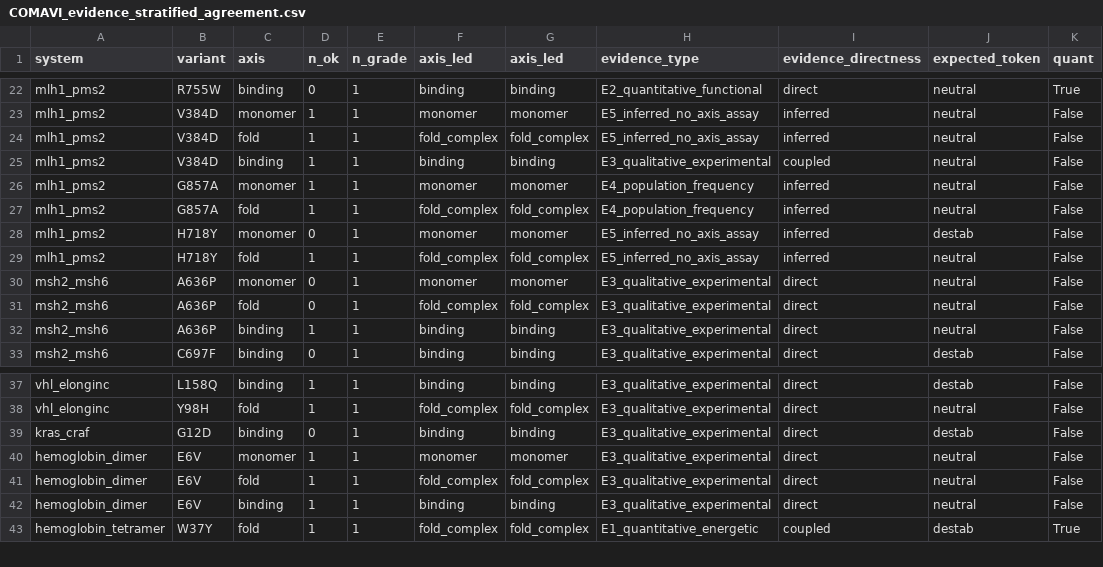
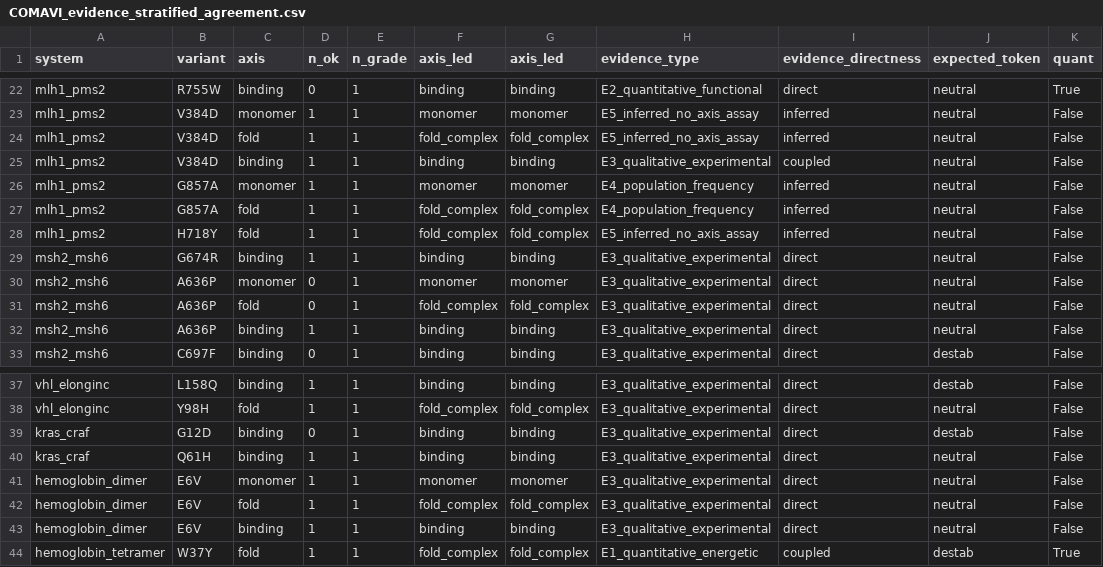
Before and after one commit to la424/comavi, a CSV file: reference_outputs/COMAVI_evidence_stratified_agreement.csv, drawn as a sheet; only a part is shown, gaps mark what is left out.

```diff
--- a/reference_outputs/COMAVI_evidence_stratified_agreement.csv
+++ b/reference_outputs/COMAVI_evidence_stratified_agreement.csv
@@ -27,4 +27,4 @@ mlh1_pms2,G857A,monomer,1,1,monomer,monomer,E4_population_frequency,inferred,neu
 mlh1_pms2,G857A,fold,1,1,fold_complex,fold_complex,E4_population_frequency,inferred,neutral,False
-mlh1_pms2,H718Y,monomer,0,1,monomer,monomer,E5_inferred_no_axis_assay,inferred,destab,False
 mlh1_pms2,H718Y,fold,1,1,fold_complex,fold_complex,E5_inferred_no_axis_assay,inferred,neutral,False
+msh2_msh6,G674R,binding,1,1,binding,binding,E3_qualitative_experimental,direct,neutral,False
 msh2_msh6,A636P,monomer,0,1,monomer,monomer,E3_qualitative_experimental,direct,neutral,False
@@ -39,2 +39,3 @@ vhl_elonginc,Y98H,fold,1,1,fold_complex,fold_complex,E3_qualitative_experimental
 kras_craf,G12D,binding,0,1,binding,binding,E3_qualitative_experimental,direct,destab,False
+kras_craf,Q61H,binding,1,1,binding,binding,E3_qualitative_experimental,direct,neutral,False
 hemoglobin_dimer,E6V,monomer,1,1,monomer,monomer,E3_qualitative_experimental,direct,neutral,False
```
Also changed, not shown: reference_outputs/COMAVI_audit_lability.csv, reference_outputs/COMAVI_audit_tier_ablation.csv, 19 other files.
